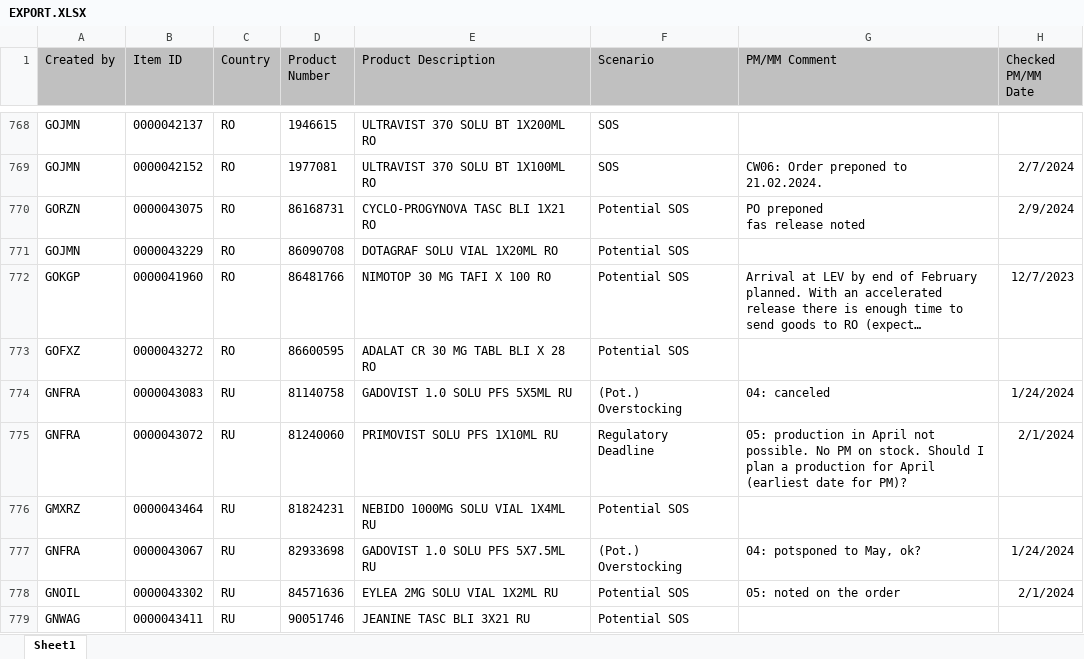
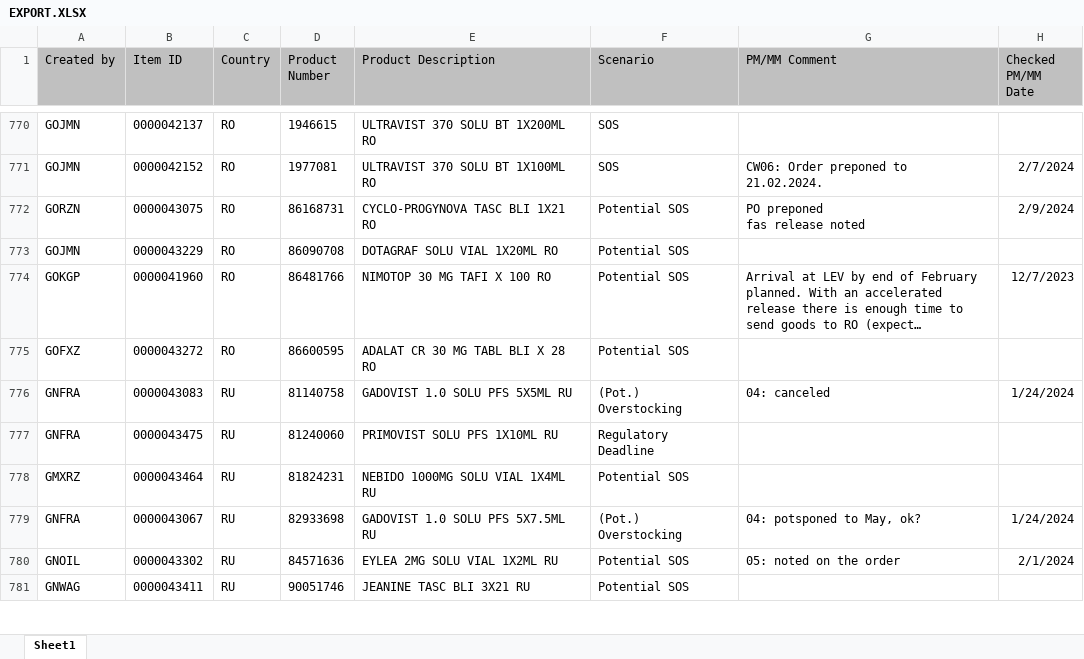
Before and after one commit to janphoenix/rct2, an Excel workbook: EXPORT.XLSX, sheet Sheet1, drawn as a sheet; only a part is shown, gaps mark what is left out; long unchanged cells end in …; values as stored, in another font and other column widths than the file's, no borders; addresses are those after the commit; the diff covers the shown part only; the diff names each change by its address in the sheet, - before the commit and + after, or states it on an @@ line.

Commit message:
rct upload today - john r.

```diff
--- a/EXPORT.XLSX (sheet Sheet1)
+++ b/EXPORT.XLSX (sheet Sheet1)
-B777 (Item ID): 0000043072
+B777 (Item ID): 0000043475
-G777 (PM/MM Comment): 05: production in April not possible. No PM on stock. Should I plan a production for April (earliest date for PM)?
+G777 (PM/MM Comment): (empty)
-H777 (Checked PM/MM Date): 2/1/2024
+H777 (Checked PM/MM Date): (empty)
```
Also changed, not shown: 9 added rows, 5 removed rows and 6 edited cells elsewhere in this sheet.
